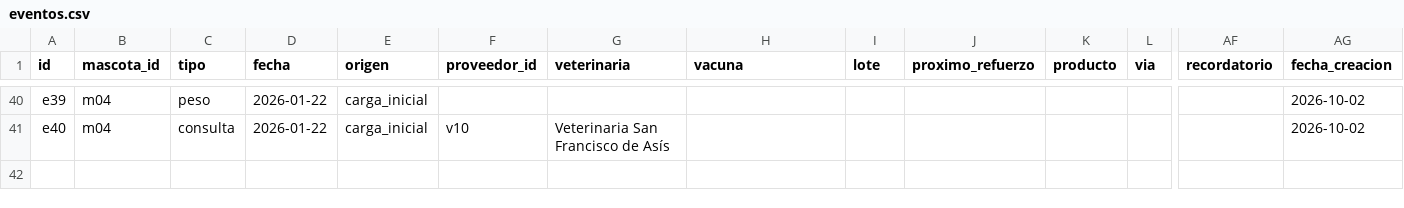
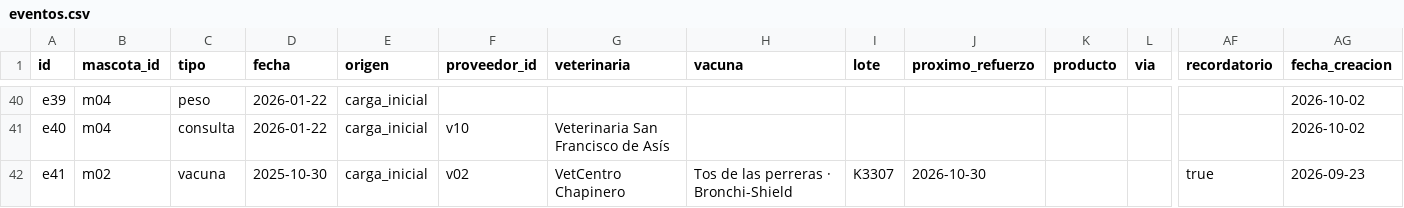
Before and after one commit to Lenguajes-5-Unbosque-2026/balto, a CSV file: data/mock/eventos.csv, drawn as a sheet; only a part is shown, gaps mark what is left out; rows hold the shown columns only; the diff names each change by its address in the sheet, - before the commit and + after, or states it on an @@ line.

```diff
--- a/data/mock/eventos.csv
+++ b/data/mock/eventos.csv
+row 42: e41 | m02 | vacuna | 2025-10-30 | carga_inicial | v02 | VetCentro Chapinero | Tos de las perreras · Bronchi-Shield | K3307 | 2026-10-30 |  |  | true | 2026-09-23
```
Also changed, not shown: data/mock/alertas.csv, 1 other file.
